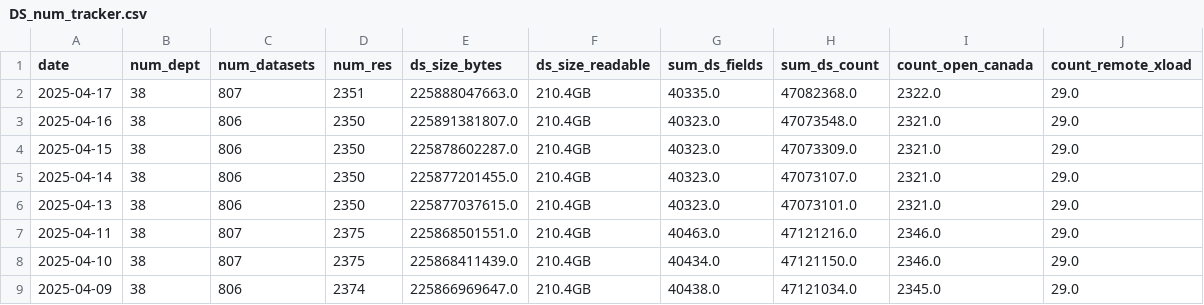
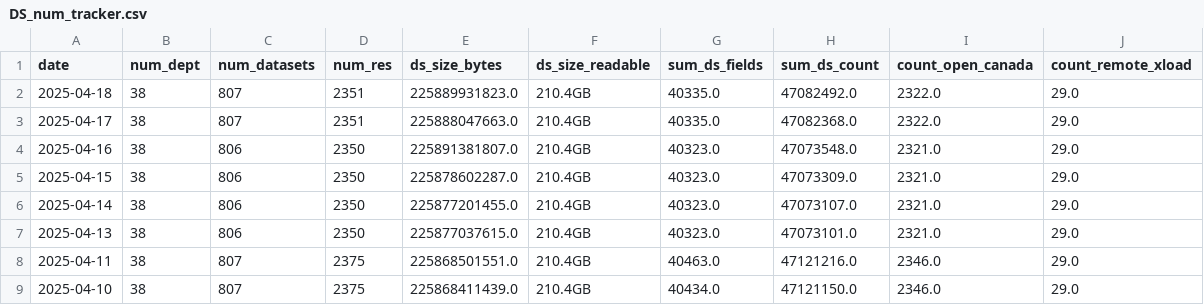
Before and after one commit to PatLittle/analytics-corporate-reporting, a CSV file: datastore_tracker/DS_num_tracker.csv, drawn as a sheet; only a part is shown; the shorter side is filled out with more unchanged rows; the diff names each change by its address in the sheet, - before the commit and + after, or states it on an @@ line.

```diff
--- a/datastore_tracker/DS_num_tracker.csv
+++ b/datastore_tracker/DS_num_tracker.csv
+row 2: 2025-04-18 | 38 | 807 | 2351 | 225889931823.0 | 210.4GB | 40335.0 | 47082492.0 | 2322.0 | 29.0
```
Also changed, not shown: datastore_tracker/ds-resources.csv, datastore_tracker/org_stats.csv.
